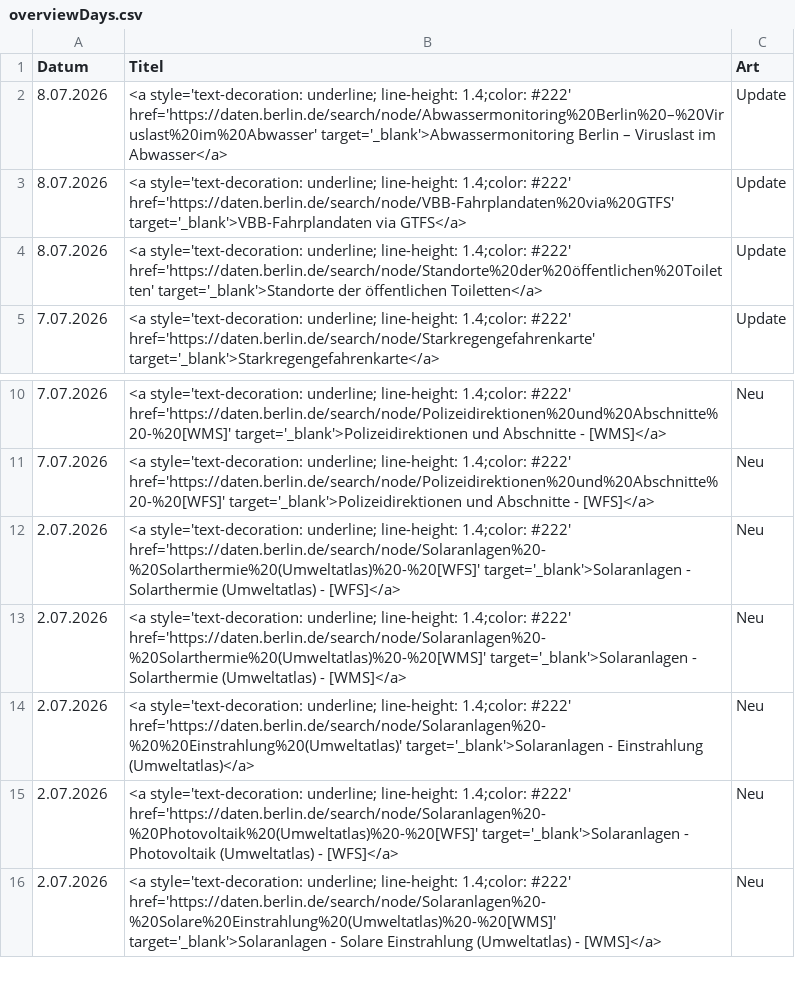
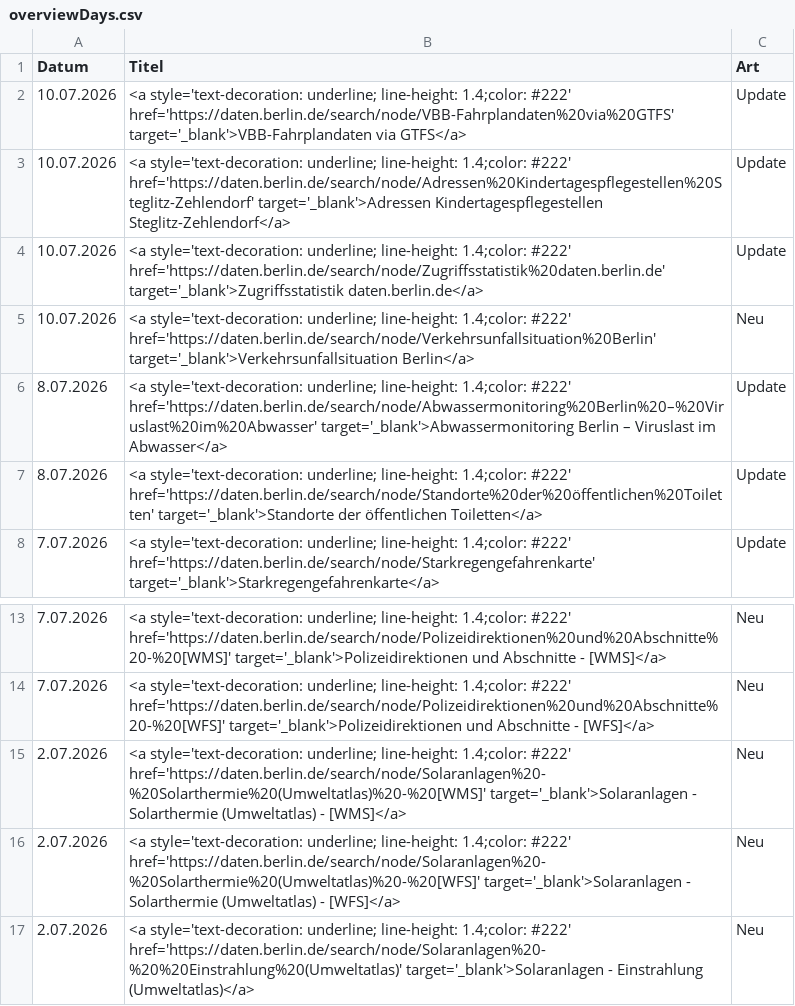
Before and after one commit to technologiestiftung/odis-datenportal-uebersicht, a CSV file: data/overviewDays.csv, drawn as a sheet; only a part is shown, gaps mark what is left out; the shorter side is filled out with more unchanged rows.

```diff
--- a/data/overviewDays.csv
+++ b/data/overviewDays.csv
@@ -1,4 +1,7 @@
 Datum,Titel,Art
+10.07.2026,<a style='text-decoration: underline; line-height: 1.4;color: #222' href='https://daten.berlin.de/search/node/VBB-Fahrplandaten%20via%20GTFS' target='_blank'>VBB-Fahrplandaten via GTFS</a>,Update
+10.07.2026,<a style='text-decoration: underline; line-height: 1.4;color: #222' href='https://daten.berlin.de/search/node/Adressen%20Kindertagespflegestellen%20Steglitz-Zehlendorf' target='_blank'>Adressen Kindertagespflegestellen Steglitz-Zehlendorf</a>,Update
+10.07.2026,<a style='text-decoration: underline; line-height: 1.4;color: #222' href='https://daten.berlin.de/search/node/Zugriffsstatistik%20daten.berlin.de' target='_blank'>Zugriffsstatistik daten.berlin.de</a>,Update
+10.07.2026,<a style='text-decoration: underline; line-height: 1.4;color: #222' href='https://daten.berlin.de/search/node/Verkehrsunfallsituation%20Berlin' target='_blank'>Verkehrsunfallsituation Berlin</a>,Neu
 8.07.2026,<a style='text-decoration: underline; line-height: 1.4;color: #222' href='https://daten.berlin.de/search/node/Abwassermonitoring%20Berlin%20–%20Viruslast%20im%20Abwasser' target='_blank'>Abwassermonitoring Berlin – Viruslast im Abwasser</a>,Update
-8.07.2026,<a style='text-decoration: underline; line-height: 1.4;color: #222' href='https://daten.berlin.de/search/node/VBB-Fahrplandaten%20via%20GTFS' target='_blank'>VBB-Fahrplandaten via GTFS</a>,Update
 8.07.2026,<a style='text-decoration: underline; line-height: 1.4;color: #222' href='https://daten.berlin.de/search/node/Standorte%20der%20öffentlichen%20Toiletten' target='_blank'>Standorte der öffentlichen Toiletten</a>,Update
@@ -11,4 +14,4 @@ Datum,Titel,Art
 7.07.2026,<a style='text-decoration: underline; line-height: 1.4;color: #222' href='https://daten.berlin.de/search/node/Polizeidirektionen%20und%20Abschnitte%20-%20[WFS]' target='_blank'>Polizeidirektionen und Abschnitte - [WFS]</a>,Neu
+2.07.2026,<a style='text-decoration: underline; line-height: 1.4;color: #222' href='https://daten.berlin.de/search/node/Solaranlagen%20-%20Solarthermie%20(Umweltatlas)%20-%20[WMS]' target='_blank'>Solaranlagen - Solarthermie (Umweltatlas) - [WMS]</a>,Neu
 2.07.2026,<a style='text-decoration: underline; line-height: 1.4;color: #222' href='https://daten.berlin.de/search/node/Solaranlagen%20-%20Solarthermie%20(Umweltatlas)%20-%20[WFS]' target='_blank'>Solaranlagen - Solarthermie (Umweltatlas) - [WFS]</a>,Neu
-2.07.2026,<a style='text-decoration: underline; line-height: 1.4;color: #222' href='https://daten.berlin.de/search/node/Solaranlagen%20-%20Solarthermie%20(Umweltatlas)%20-%20[WMS]' target='_blank'>Solaranlagen - Solarthermie (Umweltatlas) - [WMS]</a>,Neu
 2.07.2026,<a style='text-decoration: underline; line-height: 1.4;color: #222' href='https://daten.berlin.de/search/node/Solaranlagen%20-%20%20Einstrahlung%20(Umweltatlas)' target='_blank'>Solaranlagen -  Einstrahlung (Umweltatlas)</a>,Neu
```
Also changed, not shown: 1 other file.
